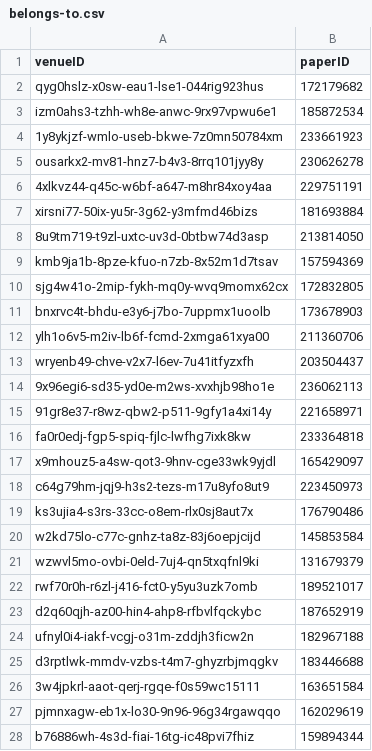
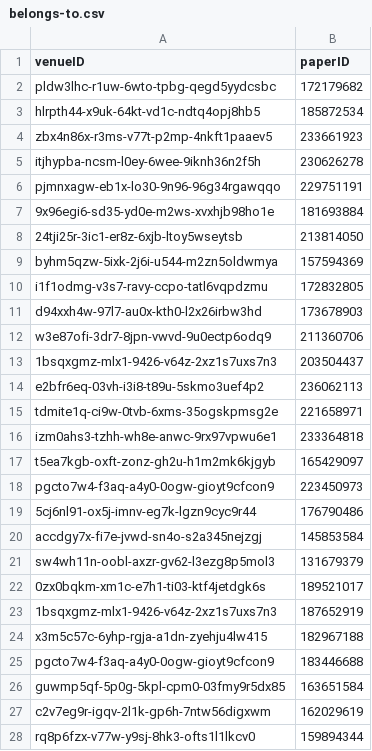
Before and after one commit to DanielCantabella/SDM-Lab1-PropertyGraphs, a CSV file: sample_csv/belongs-to.csv, drawn as a sheet; only a part is shown; the diff covers the shown part only.

```diff
--- a/sample_csv/belongs-to.csv
+++ b/sample_csv/belongs-to.csv
@@ -1,28 +1,28 @@
 venueID,paperID
-qyg0hslz-x0sw-eau1-lse1-044rig923hus,172179682
-izm0ahs3-tzhh-wh8e-anwc-9rx97vpwu6e1,185872534
-1y8ykjzf-wmlo-useb-bkwe-7z0mn50784xm,233661923
-ousarkx2-mv81-hnz7-b4v3-8rrq101jyy8y,230626278
-4xlkvz44-q45c-w6bf-a647-m8hr84xoy4aa,229751191
-xirsni77-50ix-yu5r-3g62-y3mfmd46bizs,181693884
-8u9tm719-t9zl-uxtc-uv3d-0btbw74d3asp,213814050
-kmb9ja1b-8pze-kfuo-n7zb-8x52m1d7tsav,157594369
-sjg4w41o-2mip-fykh-mq0y-wvq9momx62cx,172832805
-bnxrvc4t-bhdu-e3y6-j7bo-7uppmx1uoolb,173678903
-ylh1o6v5-m2iv-lb6f-fcmd-2xmga61xya00,211360706
-wryenb49-chve-v2x7-l6ev-7u41itfyzxfh,203504437
-9x96egi6-sd35-yd0e-m2ws-xvxhjb98ho1e,236062113
-91gr8e37-r8wz-qbw2-p511-9gfy1a4xi14y,221658971
-fa0r0edj-fgp5-spiq-fjlc-lwfhg7ixk8kw,233364818
-x9mhouz5-a4sw-qot3-9hnv-cge33wk9yjdl,165429097
-c64g79hm-jqj9-h3s2-tezs-m17u8yfo8ut9,223450973
-ks3ujia4-s3rs-33cc-o8em-rlx0sj8aut7x,176790486
-w2kd75lo-c77c-gnhz-ta8z-83j6oepjcijd,145853584
-wzwvl5mo-ovbi-0eld-7uj4-qn5txqfnl9ki,131679379
-rwf70r0h-r6zl-j416-fct0-y5yu3uzk7omb,189521017
-d2q60qjh-az00-hin4-ahp8-rfbvlfqckybc,187652919
-ufnyl0i4-iakf-vcgj-o31m-zddjh3ficw2n,182967188
-d3rptlwk-mmdv-vzbs-t4m7-ghyzrbjmqgkv,183446688
-3w4jpkrl-aaot-qerj-rgqe-f0s59wc15111,163651584
-pjmnxagw-eb1x-lo30-9n96-96g34rgawqqo,162029619
-b76886wh-4s3d-fiai-16tg-ic48pvi7fhiz,159894344
+pldw3lhc-r1uw-6wto-tpbg-qegd5yydcsbc,172179682
+hlrpth44-x9uk-64kt-vd1c-ndtq4opj8hb5,185872534
+zbx4n86x-r3ms-v77t-p2mp-4nkft1paaev5,233661923
+itjhypba-ncsm-l0ey-6wee-9iknh36n2f5h,230626278
+pjmnxagw-eb1x-lo30-9n96-96g34rgawqqo,229751191
+9x96egi6-sd35-yd0e-m2ws-xvxhjb98ho1e,181693884
+24tji25r-3ic1-er8z-6xjb-ltoy5wseytsb,213814050
+byhm5qzw-5ixk-2j6i-u544-m2zn5oldwmya,157594369
+i1f1odmg-v3s7-ravy-ccpo-tatl6vqpdzmu,172832805
+d94xxh4w-97l7-au0x-kth0-l2x26irbw3hd,173678903
+w3e87ofi-3dr7-8jpn-vwvd-9u0ectp6odq9,211360706
+1bsqxgmz-mlx1-9426-v64z-2xz1s7uxs7n3,203504437
+e2bfr6eq-03vh-i3i8-t89u-5skmo3uef4p2,236062113
+tdmite1q-ci9w-0tvb-6xms-35ogskpmsg2e,221658971
+izm0ahs3-tzhh-wh8e-anwc-9rx97vpwu6e1,233364818
+t5ea7kgb-oxft-zonz-gh2u-h1m2mk6kjgyb,165429097
+pgcto7w4-f3aq-a4y0-0ogw-gioyt9cfcon9,223450973
+5cj6nl91-ox5j-imnv-eg7k-lgzn9cyc9r44,176790486
+accdgy7x-fi7e-jvwd-sn4o-s2a345nejzgj,145853584
+sw4wh11n-oobl-axzr-gv62-l3ezg8p5mol3,131679379
+0zx0bqkm-xm1c-e7h1-ti03-ktf4jetdgk6s,189521017
+1bsqxgmz-mlx1-9426-v64z-2xz1s7uxs7n3,187652919
+x3m5c57c-6yhp-rgja-a1dn-zyehju4lw415,182967188
+pgcto7w4-f3aq-a4y0-0ogw-gioyt9cfcon9,183446688
+guwmp5qf-5p0g-5kpl-cpm0-03fmy9r5dx85,163651584
+c2v7eg9r-igqv-2l1k-gp6h-7ntw56digxwm,162029619
+rq8p6fzx-v77w-y9sj-8hk3-ofts1l1lkcv0,159894344
```
Also changed, not shown: 21 edited cells elsewhere in this file, sample_csv/affiliated-to.csv, sample_csv/papers-processed.csv, 5 other files.
